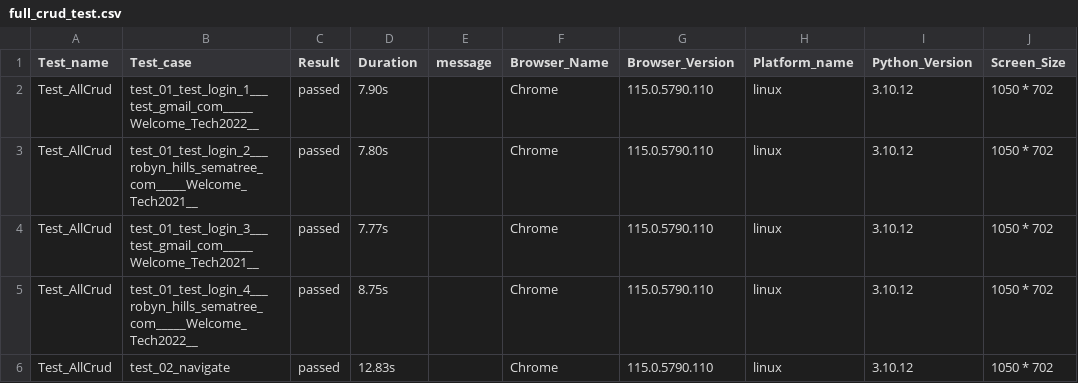
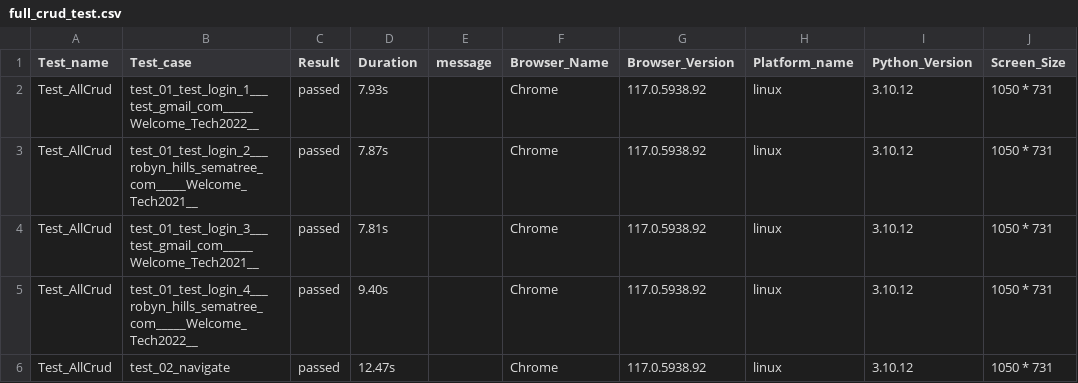
Before and after one commit to AnthonyYogesh10/Html_report_making, a CSV file: reports/csv_reports/full_crud_test.csv, drawn as a sheet; only a part is shown; the diff covers the shown part only; the diff names each change by its address in the sheet, - before the commit and + after, or states it on an @@ line.

```diff
--- a/reports/csv_reports/full_crud_test.csv
+++ b/reports/csv_reports/full_crud_test.csv
-D2 (Duration): 7.90s
+D2 (Duration): 7.93s
-G2:G6 (Browser_Version): 115.0.5790.110
+G2:G6 (Browser_Version): 117.0.5938.92
-J2:J6 (Screen_Size): 1050 * 702
+J2:J6 (Screen_Size): 1050 * 731
-D3 (Duration): 7.80s
+D3 (Duration): 7.87s
-D4 (Duration): 7.77s
+D4 (Duration): 7.81s
-D5 (Duration): 8.75s
+D5 (Duration): 9.40s
-D6 (Duration): 12.83s
+D6 (Duration): 12.47s
```
Also changed, not shown: 3 removed rows and 10 edited cells elsewhere in this file, reports/csv_reports/login_test.csv, 7 other files.
